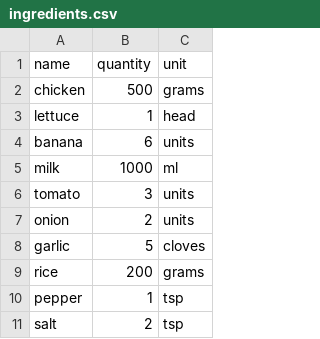
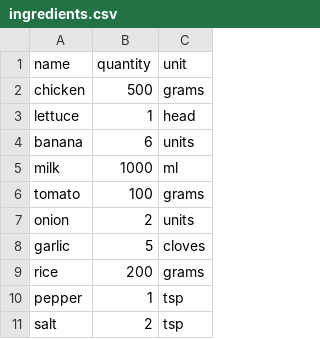
Before and after one commit to bradyhendu/CIS4930-Python-Group-Project, a CSV file: ingredients.csv, drawn as a sheet; only a part is shown.

Commit message:
bang

```diff
--- a/ingredients.csv
+++ b/ingredients.csv
@@ -5,3 +5,3 @@ banana,6,units
 milk,1000,ml
-tomato,3,units
+tomato,100,grams
 onion,2,units
```
